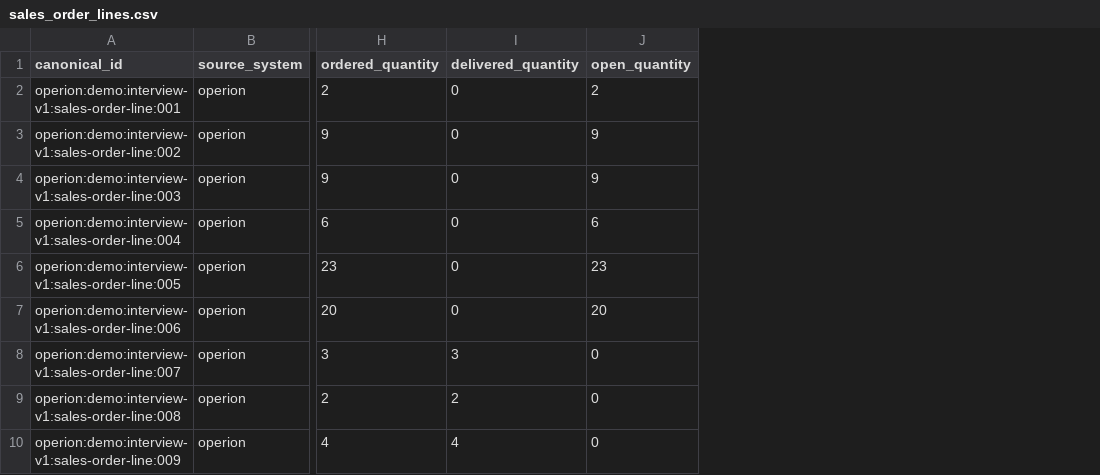
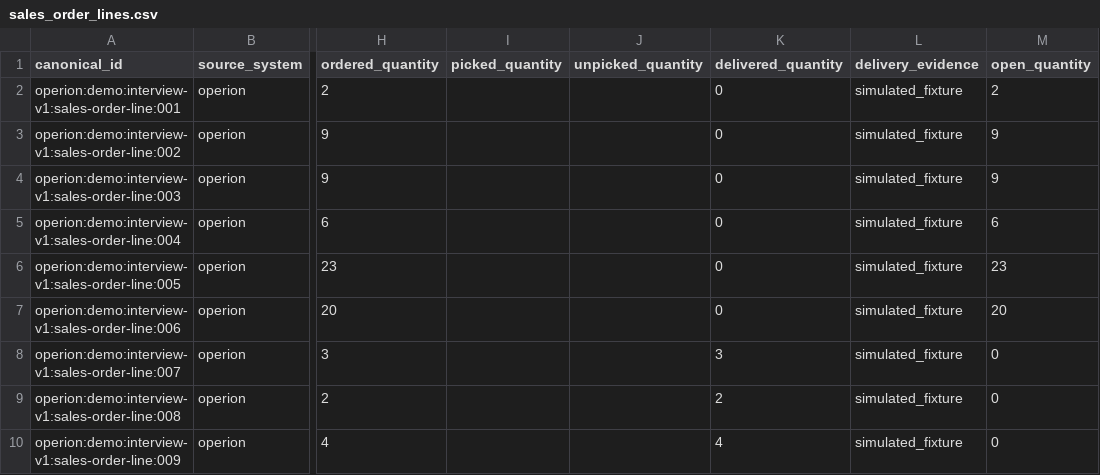
Before and after one commit to somAzzz/operion, a CSV file: data/canonical/interview-demo-v1/sales_order_lines.csv, drawn as a sheet; only a part is shown, gaps mark what is left out; the diff names each change by its address in the sheet, - before the commit and + after, or states it on an @@ line.

```diff
--- a/data/canonical/interview-demo-v1/sales_order_lines.csv
+++ b/data/canonical/interview-demo-v1/sales_order_lines.csv
+column I (picked_quantity), empty
+column J (unpicked_quantity), empty
+column L (delivery_evidence), rows 2-10: all simulated_fixture
```
Also changed, not shown: data/canonical/interview-wwi-v1/purchase_order_lines.csv, data/canonical/interview-wwi-v1/sales_order_lines.csv, 12 other files.
